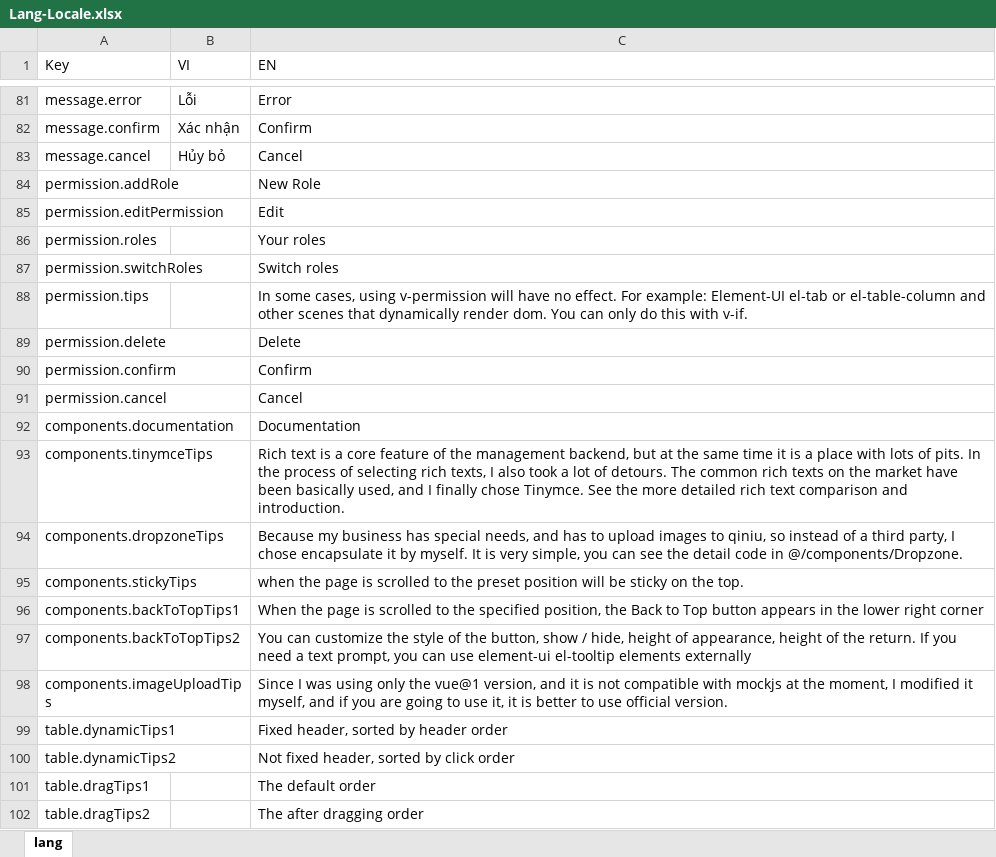
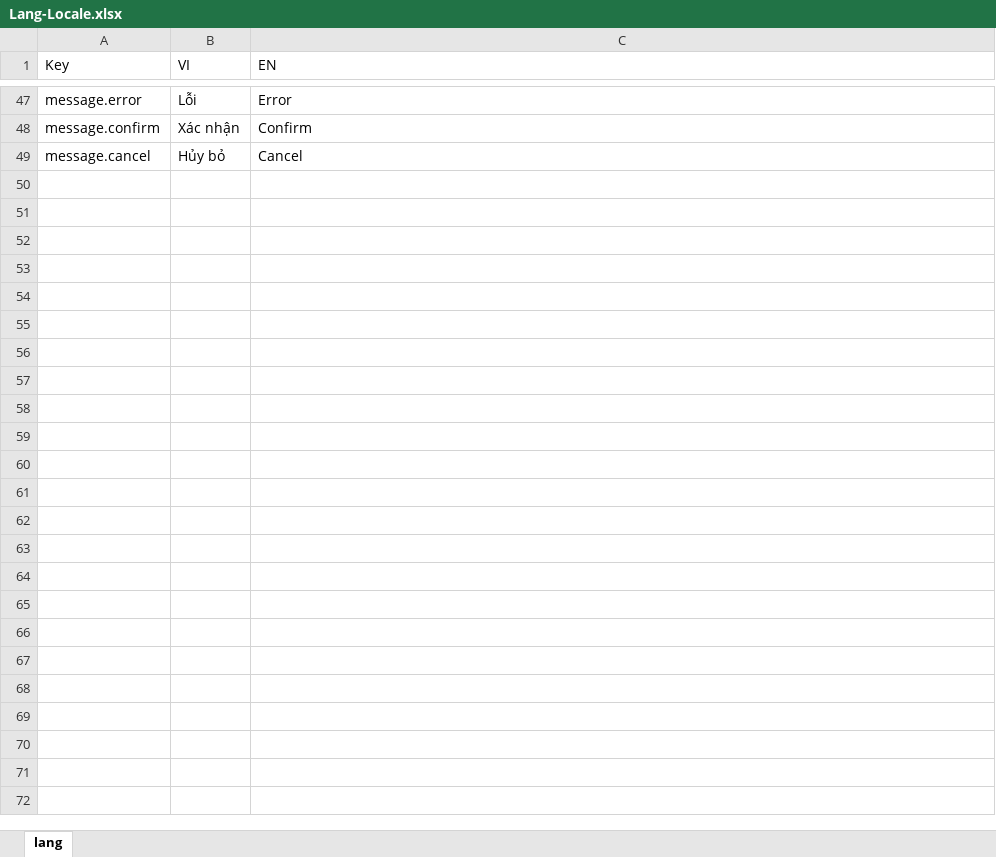
Before and after one commit to ngthotuan/project-email-marketing-fe, an Excel workbook: wording-parser/Lang-Locale.xlsx, sheet lang, drawn as a sheet; only a part is shown, gaps mark what is left out; values as stored, in another font and other column widths than the file's, no borders; removed rows and columns are numbered as before the commit, all else as after; the diff covers the shown part only; the diff names each change by its address in the sheet, - before the commit and + after, or states it on an @@ line.

```diff
--- a/wording-parser/Lang-Locale.xlsx (sheet lang)
+++ b/wording-parser/Lang-Locale.xlsx (sheet lang)
-row 84: permission.addRole |  | New Role
-row 85: permission.editPermission |  | Edit
-row 86: permission.roles |  | Your roles
-row 87: permission.switchRoles |  | Switch roles
-row 88: permission.tips |  | In some cases, using v-permission will have no effect. For example: Element-UI el-tab or el-table-column and other scenes that dynamically render dom. You can only do this with v-if.
-row 89: permission.delete |  | Delete
-row 90: permission.confirm |  | Confirm
-row 91: permission.cancel |  | Cancel
-row 92: components.documentation |  | Documentation
-row 93: components.tinymceTips |  | Rich text is a core feature of the management backend, but at the same time it is a place with lots of pits. In the process of selecting rich texts, I also took a lot of detours. The common rich texts on the market have been basically used, and I finally chose Tinymce. See the more detailed rich text comparison and introduction.
-row 94: components.dropzoneTips |  | Because my business has special needs, and has to upload images to qiniu, so instead of a third party, I chose encapsulate it by myself. It is very simple, you can see the detail code in @/components/Dropzone.
-row 95: components.stickyTips |  | when the page is scrolled to the preset position will be sticky on the top.
-row 96: components.backToTopTips1 |  | When the page is scrolled to the specified position, the Back to Top button appears in the lower right corner
-row 97: components.backToTopTips2 |  | You can customize the style of the button, show / hide, height of appearance, height of the return. If you need a text prompt, you can use element-ui el-tooltip elements externally
-row 98: components.imageUploadTips |  | Since I was using only the vue@1 version, and it is not compatible with mockjs at the moment, I modified it myself, and if you are going to use it, it is better to use official version.
-row 99: table.dynamicTips1 |  | Fixed header, sorted by header order
-row 100: table.dynamicTips2 |  | Not fixed header, sorted by click order
-row 101: table.dragTips1 |  | The default order
-row 102: table.dragTips2 |  | The after dragging order
```
Also changed, not shown: 1 added row, 59 removed rows and 2 edited cells elsewhere in this sheet, 6 other files.
